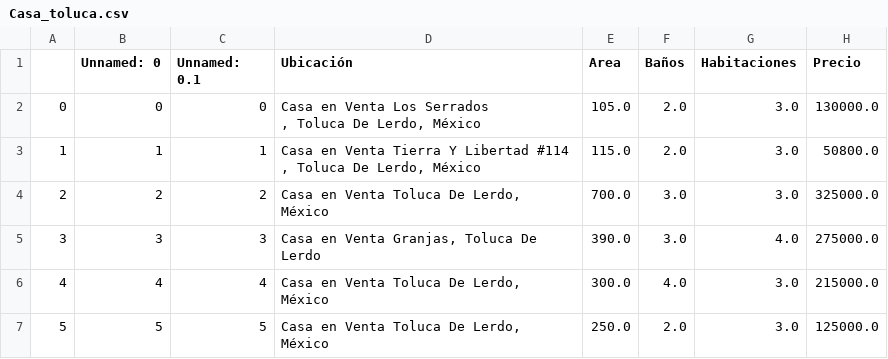
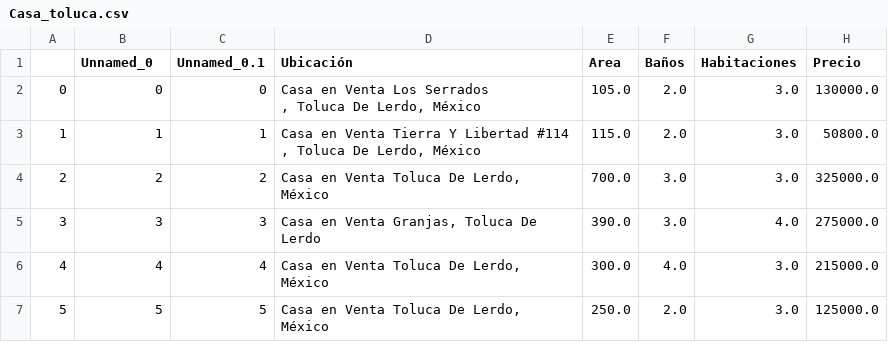
Before and after one commit to marieee005/EstadisticaVerano2026, a CSV file: U2_ProyectoHousePrices/Casa_toluca.csv, drawn as a sheet; only a part is shown.

Commit message:
Update Casa_toluca.csv

```diff
--- a/U2_ProyectoHousePrices/Casa_toluca.csv
+++ b/U2_ProyectoHousePrices/Casa_toluca.csv
@@ -1,2 +1,2 @@
-,Unnamed: 0,Unnamed: 0.1,Ubicación,Area,Baños,Habitaciones,Precio
+,Unnamed_0,Unnamed_0.1,Ubicación,Area,Baños,Habitaciones,Precio
 0,0,0,"Casa en Venta Los Serrados
```
